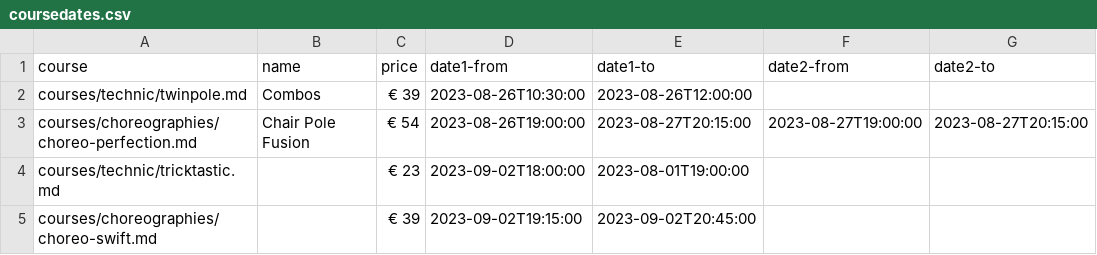
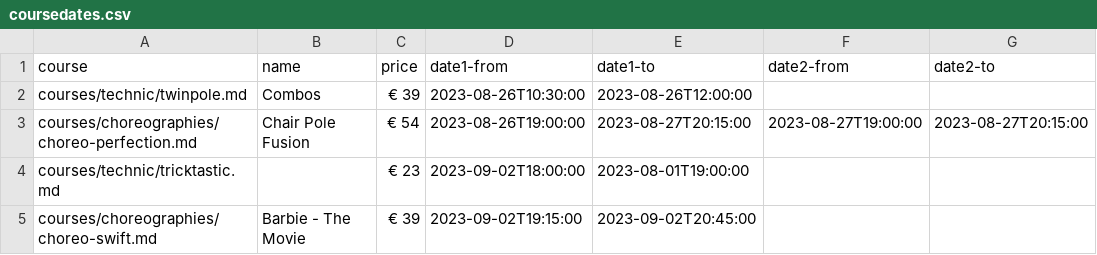
Before and after one commit to ivypoledance/ivypoledance.github.io, a CSV file: coursedates.csv, drawn as a sheet.

Commit message:
Update CS name.csv

```diff
--- a/coursedates.csv
+++ b/coursedates.csv
@@ -4,2 +4,2 @@ courses/choreographies/choreo-perfection.md,Chair Pole Fusion,€ 54,2023-08-26T
 courses/technic/tricktastic.md,,€ 23,2023-09-02T18:00:00,2023-08-01T19:00:00,,
-courses/choreographies/choreo-swift.md,,€ 39,2023-09-02T19:15:00,2023-09-02T20:45:00,,
+courses/choreographies/choreo-swift.md,Barbie - The Movie,€ 39,2023-09-02T19:15:00,2023-09-02T20:45:00,,
```
